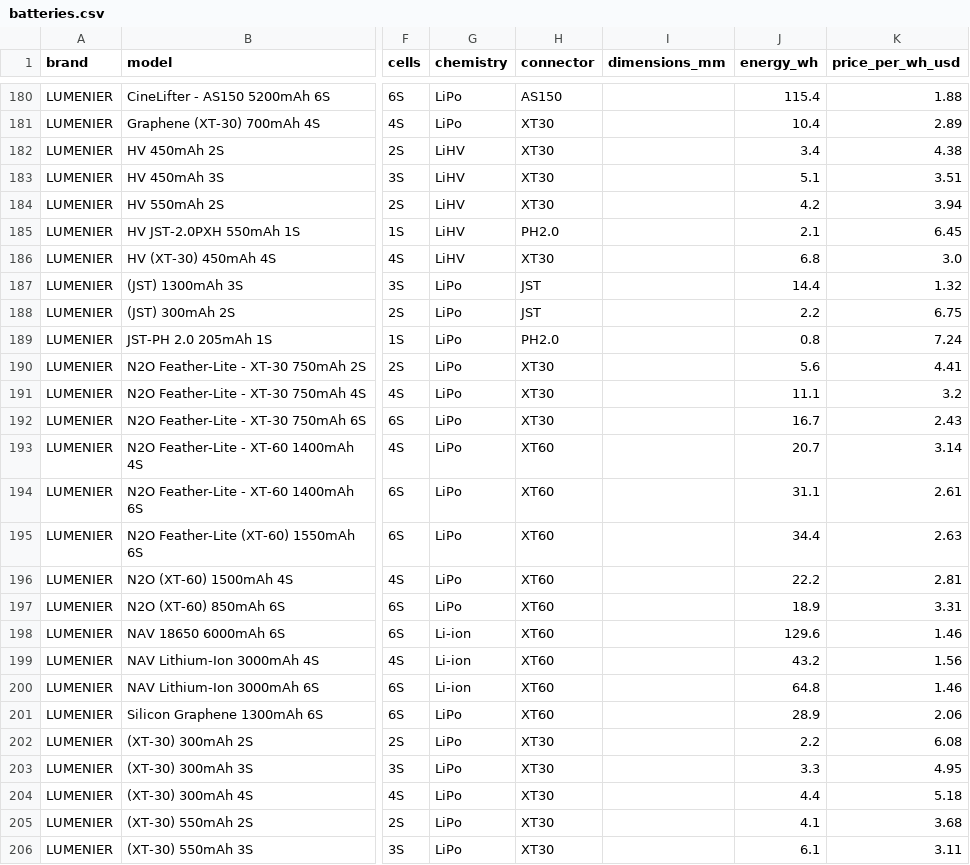
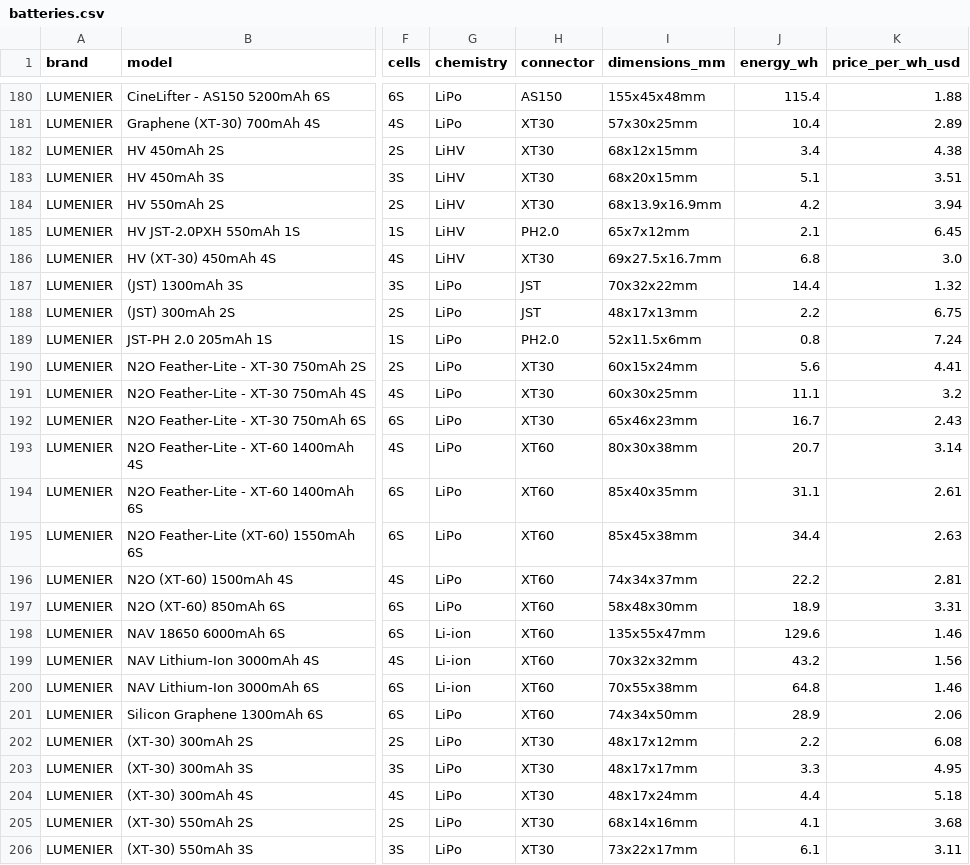
Before and after one commit to fpvdb/fpv-db-data, a CSV file: batteries.csv, drawn as a sheet; only a part is shown, gaps mark what is left out; the diff covers the shown part only; the diff names each change by its address in the sheet, - before the commit and + after, or states it on an @@ line.

```diff
--- a/batteries.csv
+++ b/batteries.csv
-I180 (dimensions_mm): (empty)
+I180 (dimensions_mm): 155x45x48mm
-I181 (dimensions_mm): (empty)
+I181 (dimensions_mm): 57x30x25mm
-I182 (dimensions_mm): (empty)
+I182 (dimensions_mm): 68x12x15mm
-I183 (dimensions_mm): (empty)
+I183 (dimensions_mm): 68x20x15mm
-I184 (dimensions_mm): (empty)
+I184 (dimensions_mm): 68x13.9x16.9mm
-I185 (dimensions_mm): (empty)
+I185 (dimensions_mm): 65x7x12mm
-I186 (dimensions_mm): (empty)
+I186 (dimensions_mm): 69x27.5x16.7mm
-I187 (dimensions_mm): (empty)
+I187 (dimensions_mm): 70x32x22mm
-I188 (dimensions_mm): (empty)
+I188 (dimensions_mm): 48x17x13mm
-I189 (dimensions_mm): (empty)
+I189 (dimensions_mm): 52x11.5x6mm
-I190 (dimensions_mm): (empty)
+I190 (dimensions_mm): 60x15x24mm
-I191 (dimensions_mm): (empty)
+I191 (dimensions_mm): 60x30x25mm
-I192 (dimensions_mm): (empty)
+I192 (dimensions_mm): 65x46x23mm
-I193 (dimensions_mm): (empty)
+I193 (dimensions_mm): 80x30x38mm
-I194 (dimensions_mm): (empty)
+I194 (dimensions_mm): 85x40x35mm
-I195 (dimensions_mm): (empty)
+I195 (dimensions_mm): 85x45x38mm
-I196 (dimensions_mm): (empty)
+I196 (dimensions_mm): 74x34x37mm
-I197 (dimensions_mm): (empty)
+I197 (dimensions_mm): 58x48x30mm
-I198 (dimensions_mm): (empty)
+I198 (dimensions_mm): 135x55x47mm
-I199 (dimensions_mm): (empty)
+I199 (dimensions_mm): 70x32x32mm
-I200 (dimensions_mm): (empty)
+I200 (dimensions_mm): 70x55x38mm
-I201 (dimensions_mm): (empty)
+I201 (dimensions_mm): 74x34x50mm
-I202 (dimensions_mm): (empty)
+I202 (dimensions_mm): 48x17x12mm
-I203 (dimensions_mm): (empty)
+I203 (dimensions_mm): 48x17x17mm
-I204 (dimensions_mm): (empty)
+I204 (dimensions_mm): 48x17x24mm
-I205 (dimensions_mm): (empty)
+I205 (dimensions_mm): 68x14x16mm
-I206 (dimensions_mm): (empty)
+I206 (dimensions_mm): 73x22x17mm
```
Also changed, not shown: 1 removed row and 79 edited cells elsewhere in this file, 2 other files.
